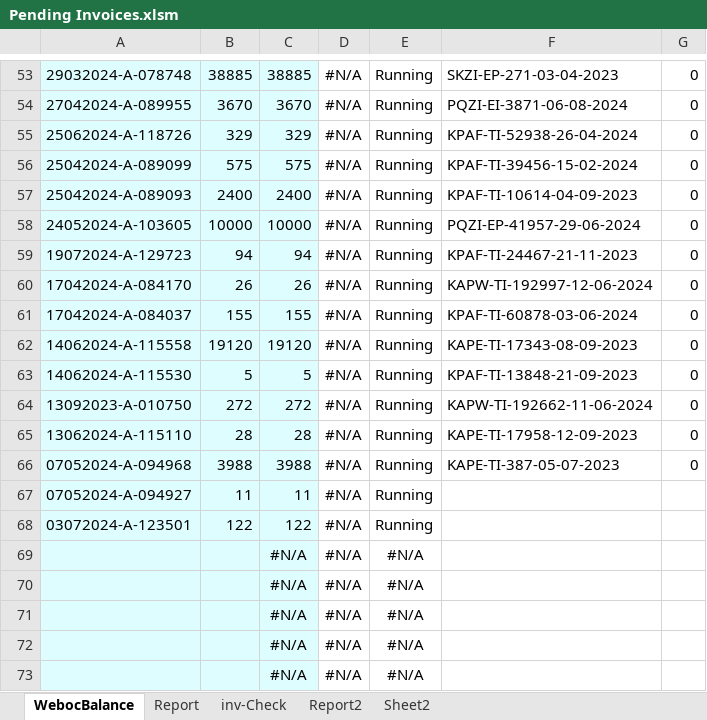
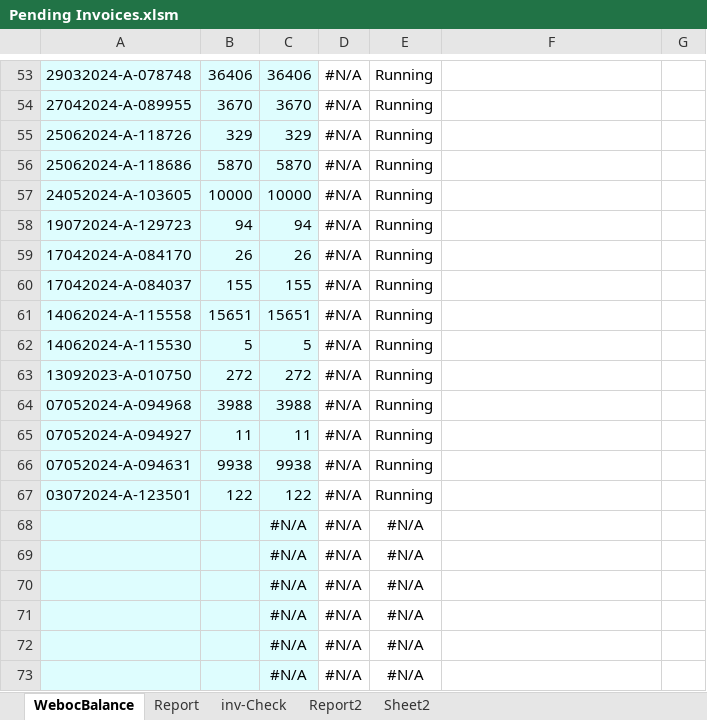
Before and after one commit to madnan-git/Lucky-data, an Excel workbook: Pending Invoices.xlsm, sheet WebocBalance, drawn as a sheet; only a part is shown, gaps mark what is left out; values as stored, in another font and other column widths than the file's, no borders; conditional formats and table styles not drawn; removed rows and columns are numbered as before the commit, all else as after; the diff covers the shown part only; the diff names each change by its address in the sheet, - before the commit and + after, or states it on an @@ line.

```diff
--- a/Pending Invoices.xlsm (sheet WebocBalance)
+++ b/Pending Invoices.xlsm (sheet WebocBalance)
-B53: 38885
+B53: 36406
-C53: 38885
+C53: 36406
-F53: SKZI-EP-271-03-04-2023
+F53: (empty)
-G53:G55: 0
+G53:G55: (empty)
-F54: PQZI-EI-3871-06-08-2024
+F54: (empty)
-F55: KPAF-TI-52938-26-04-2024
+F55: (empty)
-row 56: 25042024-A-089099 | 575 | 575 | #N/A | Running | KPAF-TI-39456-15-02-2024 | 0
-row 57: 25042024-A-089093 | 2400 | 2400 | #N/A | Running | KPAF-TI-10614-04-09-2023 | 0
+row 56: 25062024-A-118686 | 5870 | 5870 | #N/A | Running
-F57: PQZI-EP-41957-29-06-2024
+F57: (empty)
-G57:G63: 0
+G57:G63: (empty)
-F58: KPAF-TI-24467-21-11-2023
+F58: (empty)
-F59: KAPW-TI-192997-12-06-2024
+F59: (empty)
-F60: KPAF-TI-60878-03-06-2024
+F60: (empty)
-B61: 19120
+B61: 15651
-C61: 19120
+C61: 15651
-F61: KAPE-TI-17343-08-09-2023
+F61: (empty)
-F62: KPAF-TI-13848-21-09-2023
+F62: (empty)
-F63: KAPW-TI-192662-11-06-2024
+F63: (empty)
-row 65: 13062024-A-115110 | 28 | 28 | #N/A | Running | KAPE-TI-17958-12-09-2023 | 0
-F64: KAPE-TI-387-05-07-2023
+F64: (empty)
-G64: 0
+G64: (empty)
+row 66: 07052024-A-094631 | 9938 | 9938 | #N/A | Running
+row 68:  |  | #N/A | #N/A | #N/A
```
Also changed, not shown: 17 added rows, 17 removed rows and 64 edited cells elsewhere in this sheet, sheet Report, sheet inv-Check, sheet Report2, formulas that keep their value, Automation.xlsm, 6 other files.
